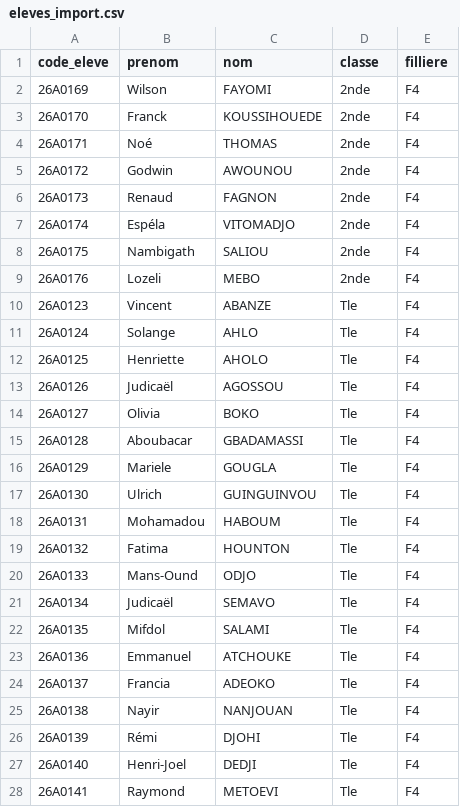
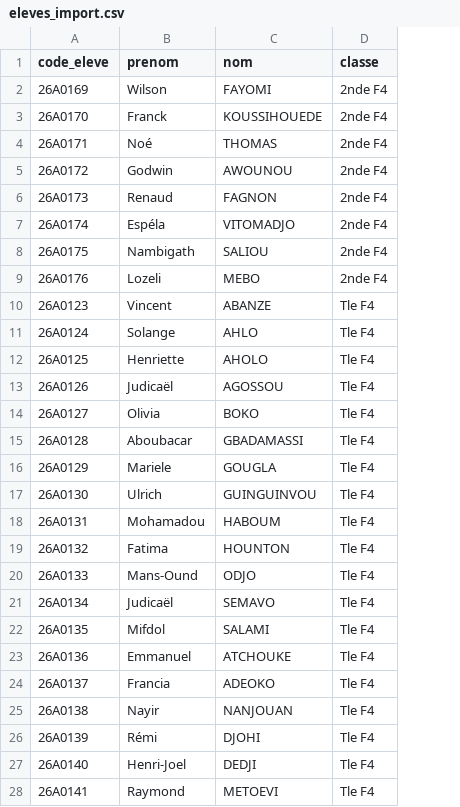
Before and after one commit to Rollanda437/cupertino-site, a CSV file: eleves_import.csv, drawn as a sheet; only a part is shown; the diff covers the shown part only; the diff names each change by its address in the sheet, - before the commit and + after, or states it on an @@ line.

```diff
--- a/eleves_import.csv
+++ b/eleves_import.csv
-column E (filliere), rows 2-28: all F4
-D2:D9 (classe): 2nde
+D2:D9 (classe): 2nde F4
-D10:D28 (classe): Tle
+D10:D28 (classe): Tle F4
```
Also changed, not shown: 68 edited cells elsewhere in this file, 4 other files.
